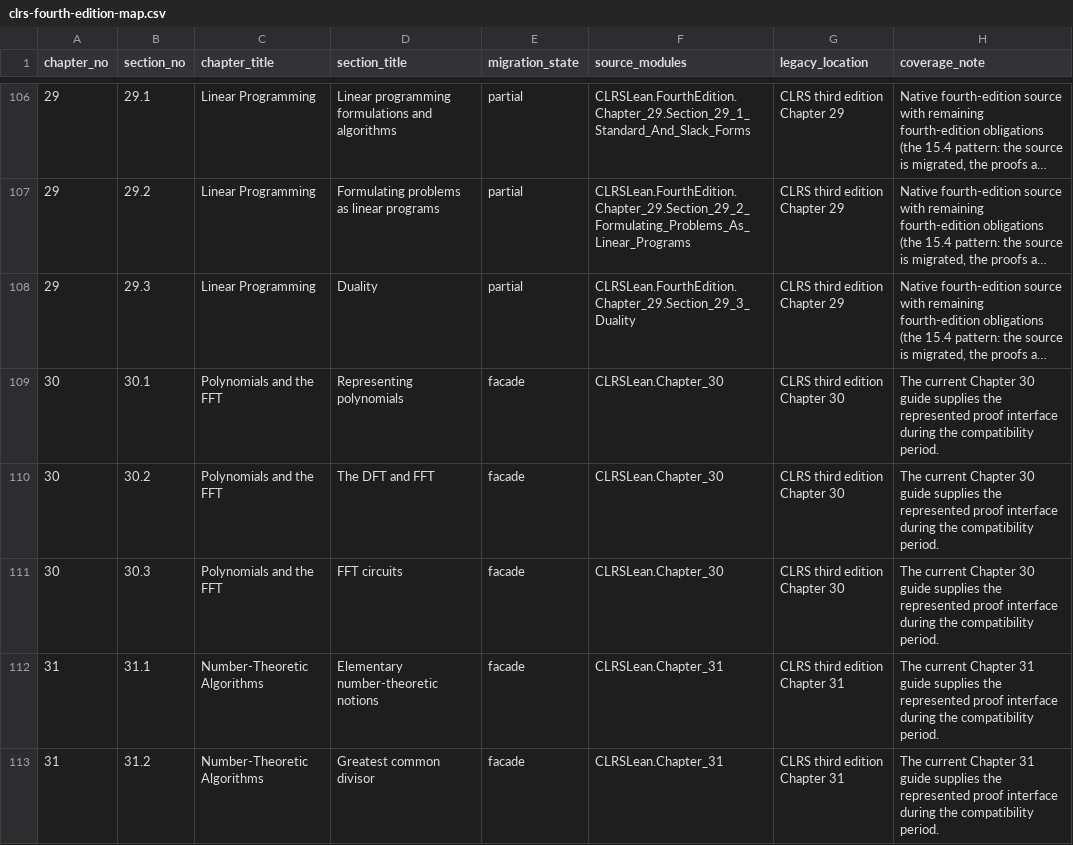
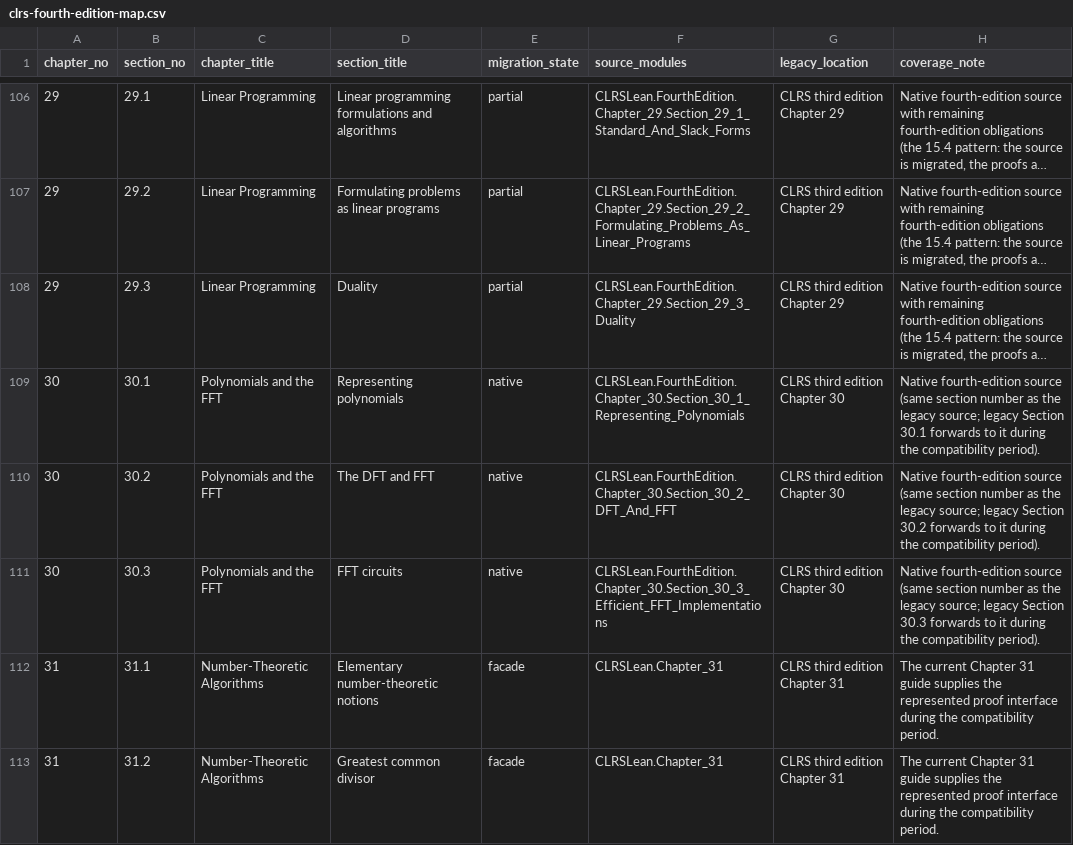
Before and after one commit to TankTechnology/CLRS-Lean, a CSV file: docs/clrs-fourth-edition-map.csv, drawn as a sheet; only a part is shown, gaps mark what is left out; long unchanged cells end in …; the diff names each change by its address in the sheet, - before the commit and + after, or states it on an @@ line.

```diff
--- a/docs/clrs-fourth-edition-map.csv
+++ b/docs/clrs-fourth-edition-map.csv
-E109:E111 (migration_state): facade
+E109:E111 (migration_state): native
-F109 (source_modules): CLRSLean.Chapter_30
+F109 (source_modules): CLRSLean.FourthEdition.Chapter_30.Section_30_1_Representing_Polynomials
-H109 (coverage_note): The current Chapter 30 guide supplies the represented proof interface during the compatibility period.
+H109 (coverage_note): Native fourth-edition source (same section number as the legacy source; legacy Section 30.1 forwards to it during the compatibility period).
-F110 (source_modules): CLRSLean.Chapter_30
+F110 (source_modules): CLRSLean.FourthEdition.Chapter_30.Section_30_2_DFT_And_FFT
-H110 (coverage_note): The current Chapter 30 guide supplies the represented proof interface during the compatibility period.
+H110 (coverage_note): Native fourth-edition source (same section number as the legacy source; legacy Section 30.2 forwards to it during the compatibility period).
-F111 (source_modules): CLRSLean.Chapter_30
+F111 (source_modules): CLRSLean.FourthEdition.Chapter_30.Section_30_3_Efficient_FFT_Implementations
-H111 (coverage_note): The current Chapter 30 guide supplies the represented proof interface during the compatibility period.
+H111 (coverage_note): Native fourth-edition source (same section number as the legacy source; legacy Section 30.3 forwards to it during the compatibility period).
```
Also changed, not shown: docs/clrs-proof-progress.csv, 44 other files.
